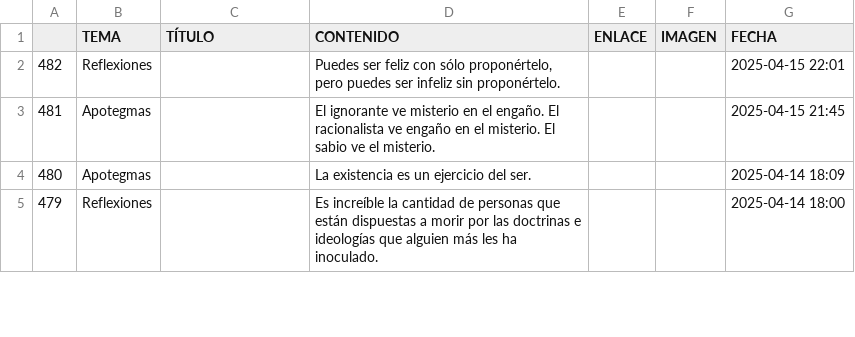
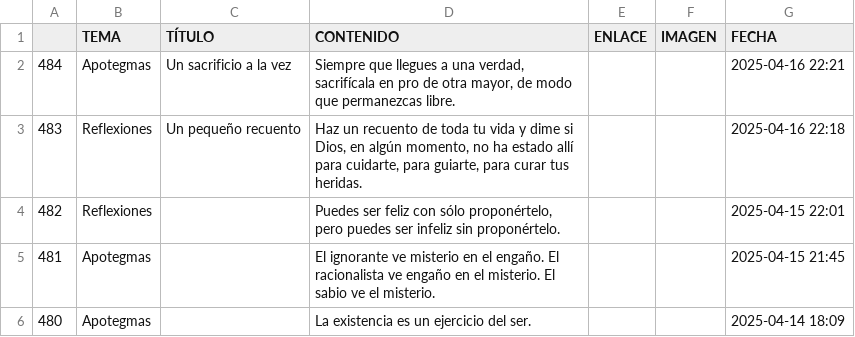
Before and after one commit to jucardus/jucardus.github.io, a CSV file: base.csv, drawn as a sheet; only a part is shown; the shorter side is filled out with more unchanged rows.

Commit message:
Add files via upload

```diff
--- a/base.csv
+++ b/base.csv
@@ -1,2 +1,4 @@
 ,TEMA,TÍTULO,CONTENIDO,ENLACE,IMAGEN,FECHA
+484,Apotegmas,Un sacrificio a la vez,"Siempre que llegues a una verdad, sacrifícala en pro de otra mayor, de modo que permanezcas libre.",,,2025-04-16 22:21
+483,Reflexiones,Un pequeño recuento,"Haz un recuento de toda tu vida y dime si Dios, en algún momento, no ha estado allí para cuidarte, para guiarte, para curar tus heridas.",,,2025-04-16 22:18
 482,Reflexiones,,"Puedes ser feliz con sólo proponértelo, pero puedes ser infeliz sin proponértelo.",,,2025-04-15 22:01
```
